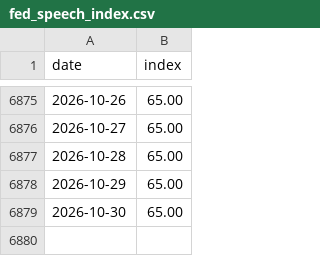
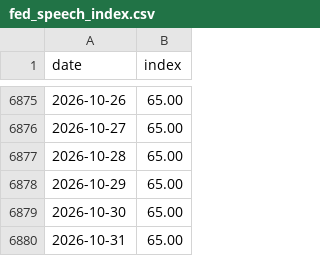
Before and after one commit to Mandamundi/central-bank-voter-index, a CSV file: fed_speech_index/output/fed_speech_index.csv, drawn as a sheet; only a part is shown, gaps mark what is left out; the diff names each change by its address in the sheet, - before the commit and + after, or states it on an @@ line.

```diff
--- a/fed_speech_index/output/fed_speech_index.csv
+++ b/fed_speech_index/output/fed_speech_index.csv
+row 6880: 2026-10-31 | 65.00
```
Also changed, not shown: fed_speech_index/output/fed_speech_disagreement.csv, 4 other files.
